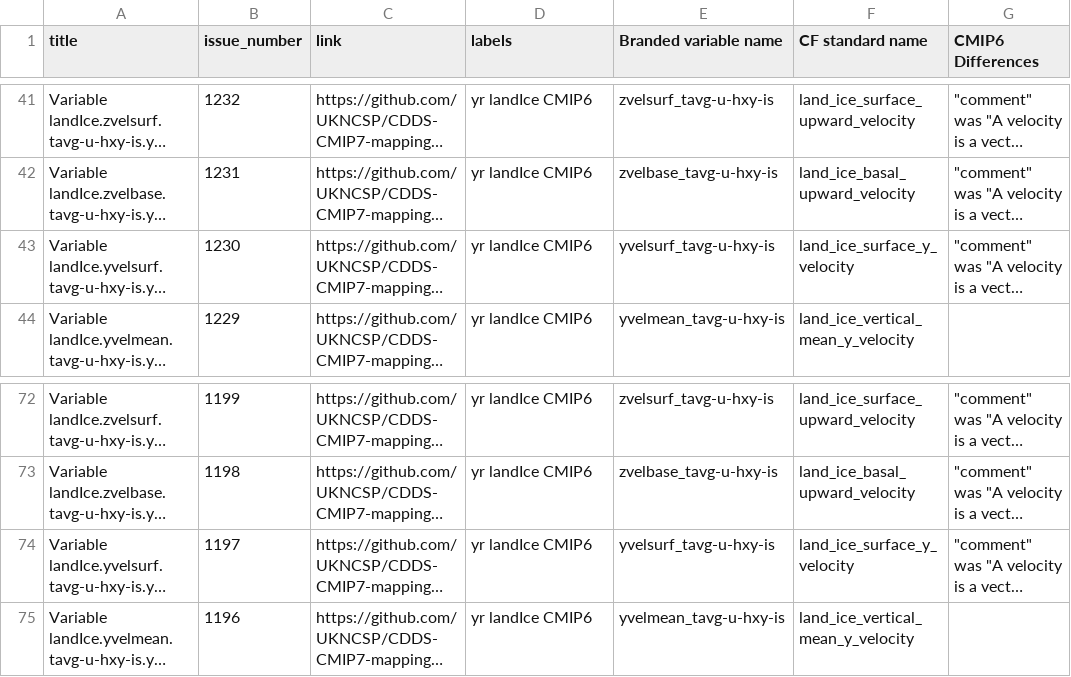
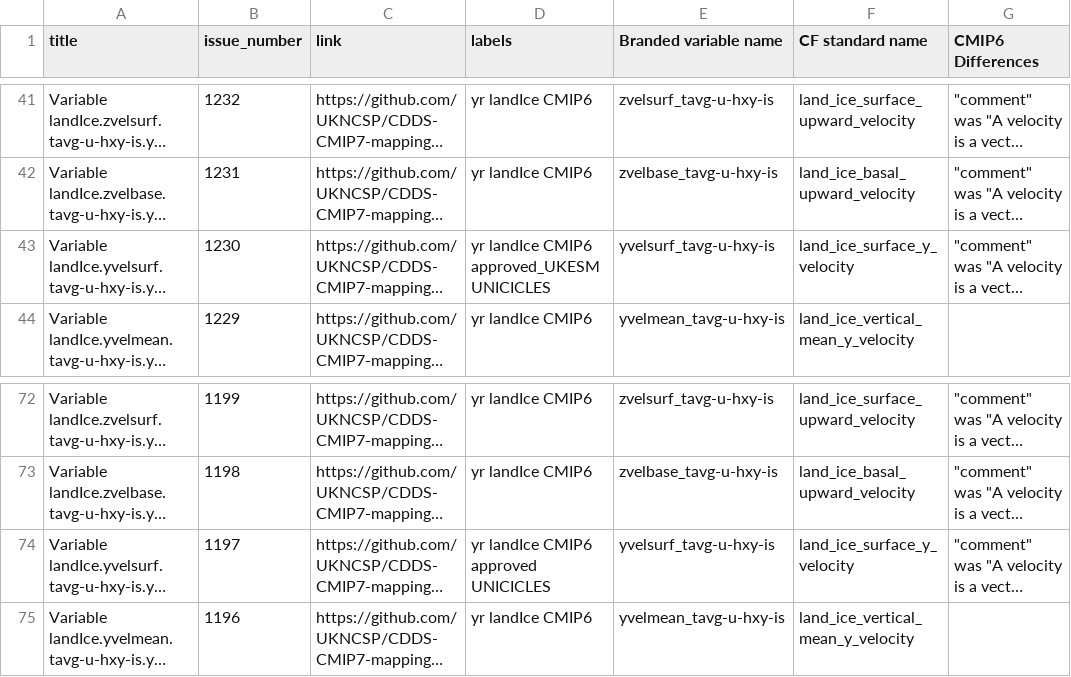
Before and after one commit to UKNCSP/CDDS-CMIP7-mappings, a CSV file: data/landIce_mappings.csv, drawn as a sheet; only a part is shown, gaps mark what is left out; long unchanged cells end in …; the diff names each change by its address in the sheet, - before the commit and + after, or states it on an @@ line.

```diff
--- a/data/landIce_mappings.csv
+++ b/data/landIce_mappings.csv
-D43 (labels): yr landIce CMIP6
+D43 (labels): yr landIce CMIP6 approved_UKESM UNICICLES
-D74 (labels): yr landIce CMIP6
+D74 (labels): yr landIce CMIP6 approved UNICICLES
```
Also changed, not shown: data/atmos_mappings.csv, data/atmos_mappings_CMIP6.csv, 7 other files.
